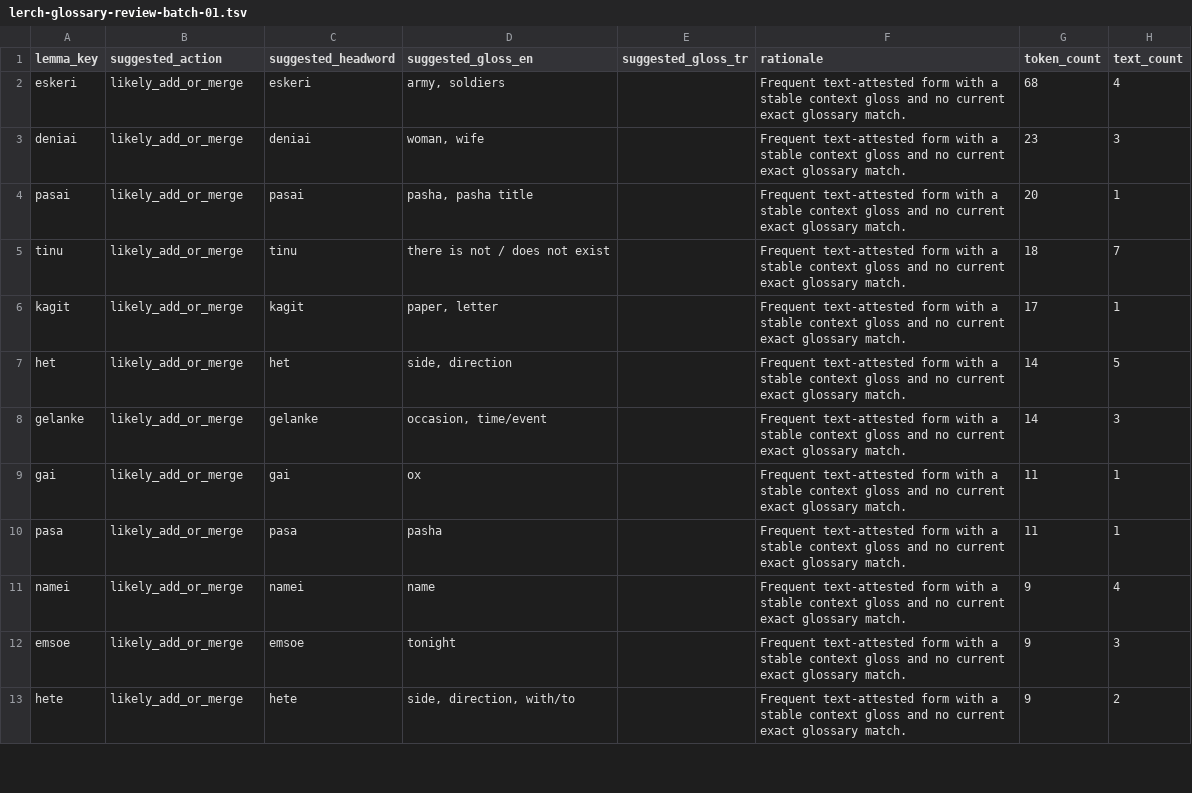
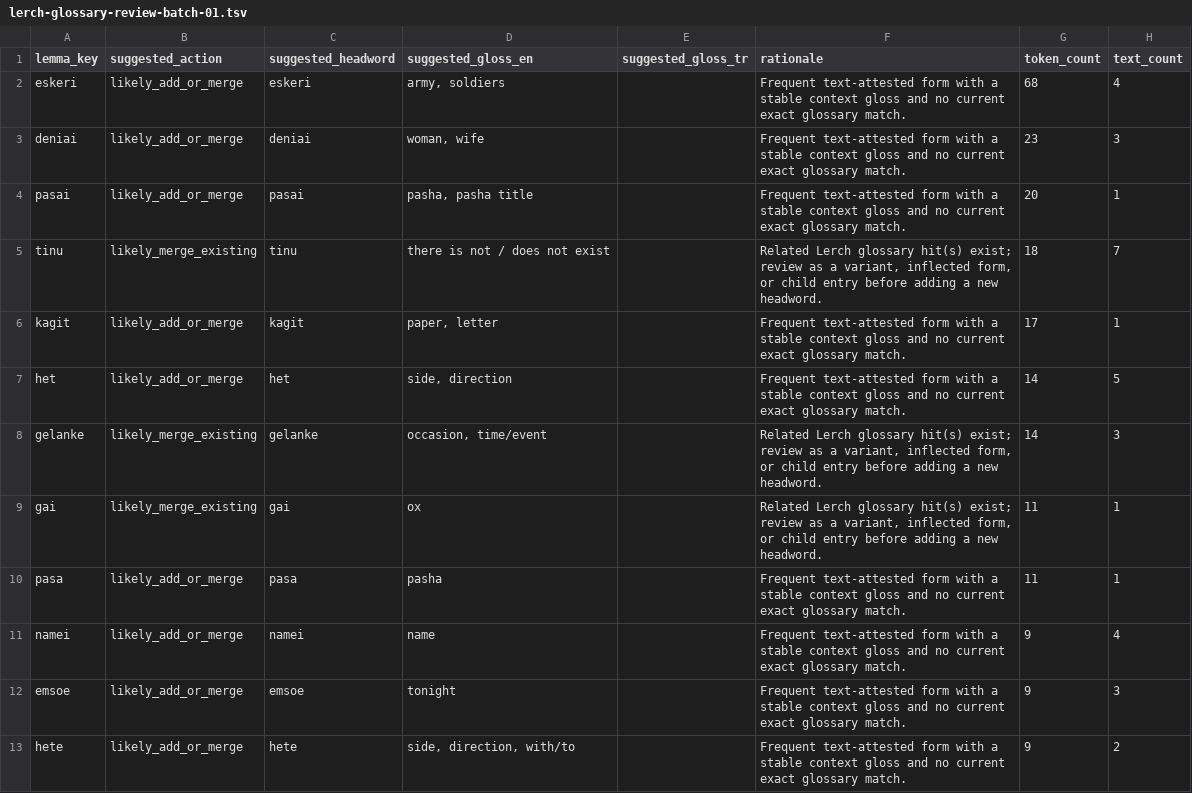
Before and after one commit to stronganchor/zazaki-texts, a TSV file: reports/lerch-glossary-review-batch-01.tsv, drawn as a sheet; only a part is shown; the diff covers the shown part only; the diff names each change by its address in the sheet, - before the commit and + after, or states it on an @@ line.

Commit message:
Clarify Lerch glossary merge review actions

```diff
--- a/reports/lerch-glossary-review-batch-01.tsv
+++ b/reports/lerch-glossary-review-batch-01.tsv
-B5 (suggested_action): likely_add_or_merge
+B5 (suggested_action): likely_merge_existing
-F5 (rationale): Frequent text-attested form with a stable context gloss and no current exact glossary match.
+F5 (rationale): Related Lerch glossary hit(s) exist; review as a variant, inflected form, or child entry before adding a new headword.
-B8:B9 (suggested_action): likely_add_or_merge
+B8:B9 (suggested_action): likely_merge_existing
-F8:F9 (rationale): Frequent text-attested form with a stable context gloss and no current exact glossary match.
+F8:F9 (rationale): Related Lerch glossary hit(s) exist; review as a variant, inflected form, or child entry before adding a new headword.
```
Also changed, not shown: 38 edited cells elsewhere in this file, 4 other files.
